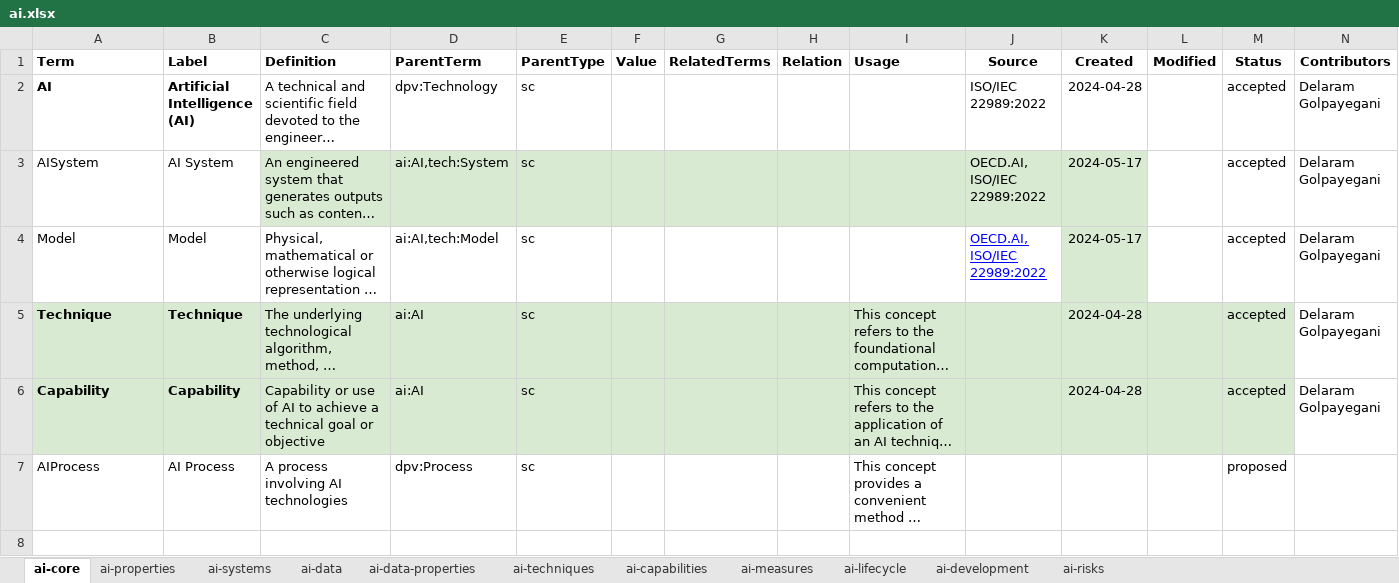
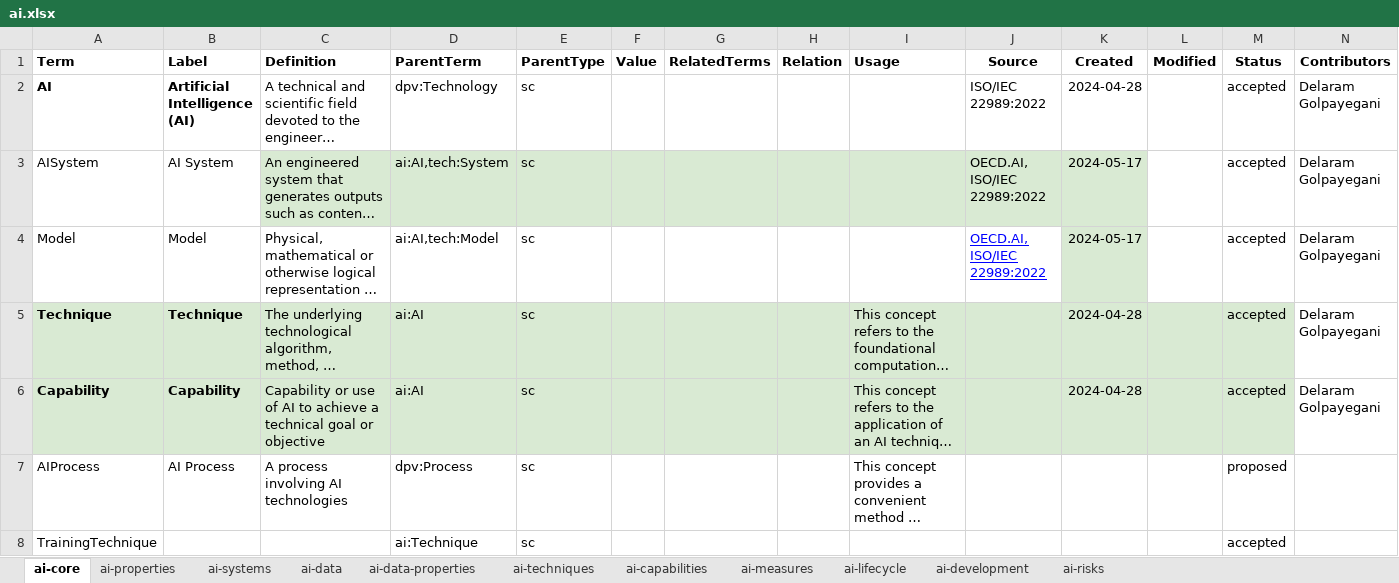
Before and after one commit to w3c/dpv, an Excel workbook: code/vocab_csv/ai.xlsx, sheet ai-core, drawn as a sheet; only a part is shown; long unchanged cells end in …; values as stored, in another font and other column widths than the file's, no borders; charts and pictures and conditional formats not drawn; rows hold the shown columns only; the diff names each change by its address in the sheet, - before the commit and + after, or states it on an @@ line.

Commit message:
fix AI missing concept ai:TrainingTechnique
The concept `ai:TrainingTechnique` is the parent of several concepts but
its definition is missing. Rectified this by adding in the concept
across core and techniques module to reflect the subclass relation and
the broader with Use (Processing)

```diff
--- a/code/vocab_csv/ai.xlsx (sheet ai-core)
+++ b/code/vocab_csv/ai.xlsx (sheet ai-core)
+row 8: TrainingTechnique |  |  | ai:Technique | sc |  |  |  |  |  |  |  | accepted
```
Also changed, not shown: sheet ai-techniques, 11 other files.
